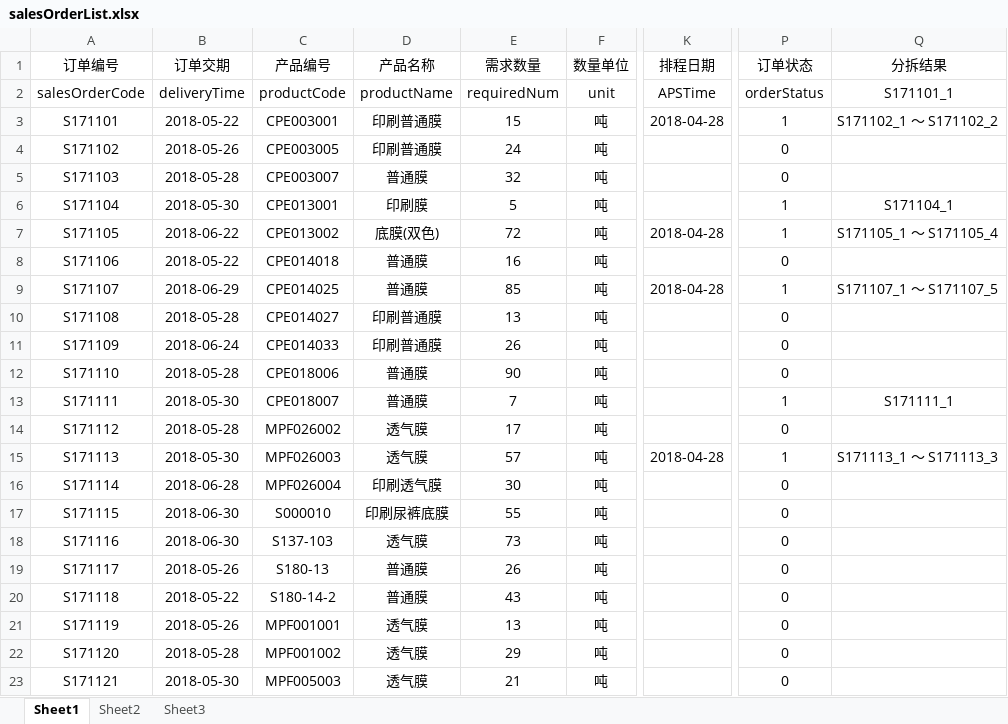
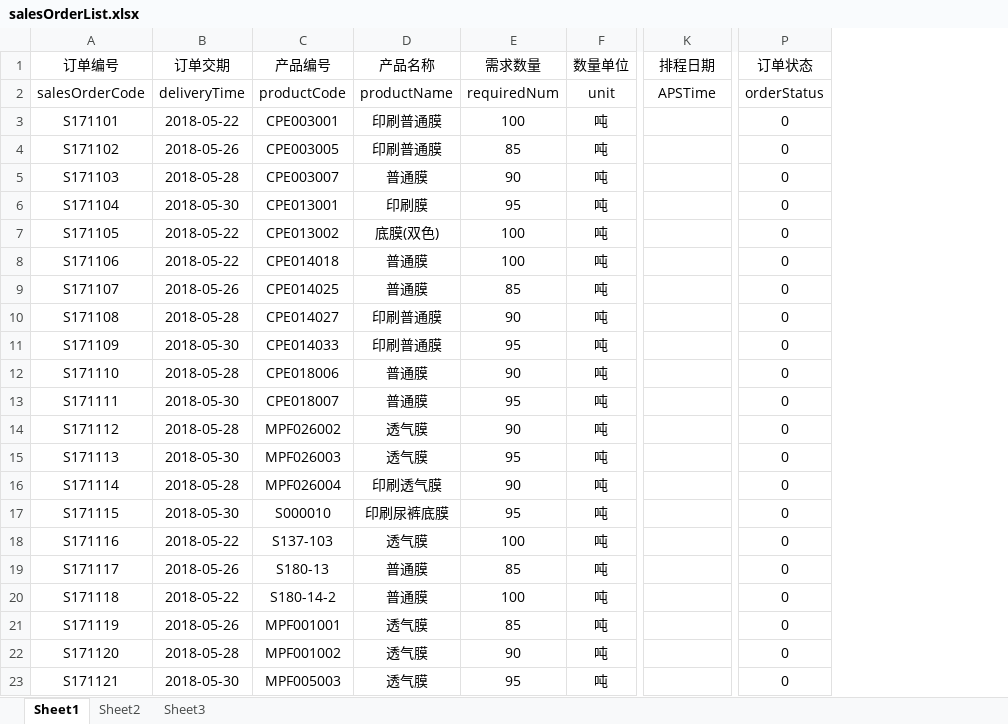
Before and after one commit to guoye1110/zihua_MESSystem, an Excel workbook: data/globalTables/salesOrderList.xlsx, sheet Sheet1, drawn as a sheet; only a part is shown, gaps mark what is left out; values as stored, in another font and other column widths than the file's, no borders; the diff names each change by its address in the sheet, - before the commit and + after, or states it on an @@ line.

```diff
--- a/data/globalTables/salesOrderList.xlsx (sheet Sheet1)
+++ b/data/globalTables/salesOrderList.xlsx (sheet Sheet1)
-column Q (分拆结果), rows 2-15: S171101_1 | S171102_1 ～ S171102_2 |  |  | S171104_1 | S171105_1 ～ S171105_4 |  | S171107_1 ～ S171107_5 |  |  |  | S171111_1 |  | S171113_1 ～ S171113_3
-E3 (需求数量): 15
+E3 (需求数量): 100
-K3 (排程日期): 2018-04-28
+K3 (排程日期): (empty)
-P3 (订单状态): 1
+P3 (订单状态): 0
-E4 (需求数量): 24
+E4 (需求数量): 85
-E5 (需求数量): 32
+E5 (需求数量): 90
-E6 (需求数量): 5
+E6 (需求数量): 95
-P6:P7 (订单状态): 1
+P6:P7 (订单状态): 0
-B7 (订单交期): 2018-06-22
+B7 (订单交期): 2018-05-22
-E7 (需求数量): 72
+E7 (需求数量): 100
-K7 (排程日期): 2018-04-28
+K7 (排程日期): (empty)
-E8 (需求数量): 16
+E8 (需求数量): 100
-B9 (订单交期): 2018-06-29
+B9 (订单交期): 2018-05-26
-K9 (排程日期): 2018-04-28
+K9 (排程日期): (empty)
-P9 (订单状态): 1
+P9 (订单状态): 0
-E10 (需求数量): 13
+E10 (需求数量): 90
-B11 (订单交期): 2018-06-24
+B11 (订单交期): 2018-05-30
-E11 (需求数量): 26
+E11 (需求数量): 95
-E13 (需求数量): 7
+E13 (需求数量): 95
-P13 (订单状态): 1
+P13 (订单状态): 0
-E14 (需求数量): 17
+E14 (需求数量): 90
-E15 (需求数量): 57
+E15 (需求数量): 95
-K15 (排程日期): 2018-04-28
+K15 (排程日期): (empty)
-P15 (订单状态): 1
+P15 (订单状态): 0
-B16 (订单交期): 2018-06-28
+B16 (订单交期): 2018-05-28
-E16 (需求数量): 30
+E16 (需求数量): 90
-B17 (订单交期): 2018-06-30
+B17 (订单交期): 2018-05-30
-E17 (需求数量): 55
+E17 (需求数量): 95
-B18 (订单交期): 2018-06-30
+B18 (订单交期): 2018-05-22
-E18 (需求数量): 73
+E18 (需求数量): 100
-E19 (需求数量): 26
+E19 (需求数量): 85
-E20 (需求数量): 43
+E20 (需求数量): 100
-E21 (需求数量): 13
+E21 (需求数量): 85
-E22 (需求数量): 29
+E22 (需求数量): 90
-E23 (需求数量): 21
+E23 (需求数量): 95
```
Also changed, not shown: data/globalTables/finalPacking.xlsx, data/globalTables/inspectionList.xlsx, 15 other files.
